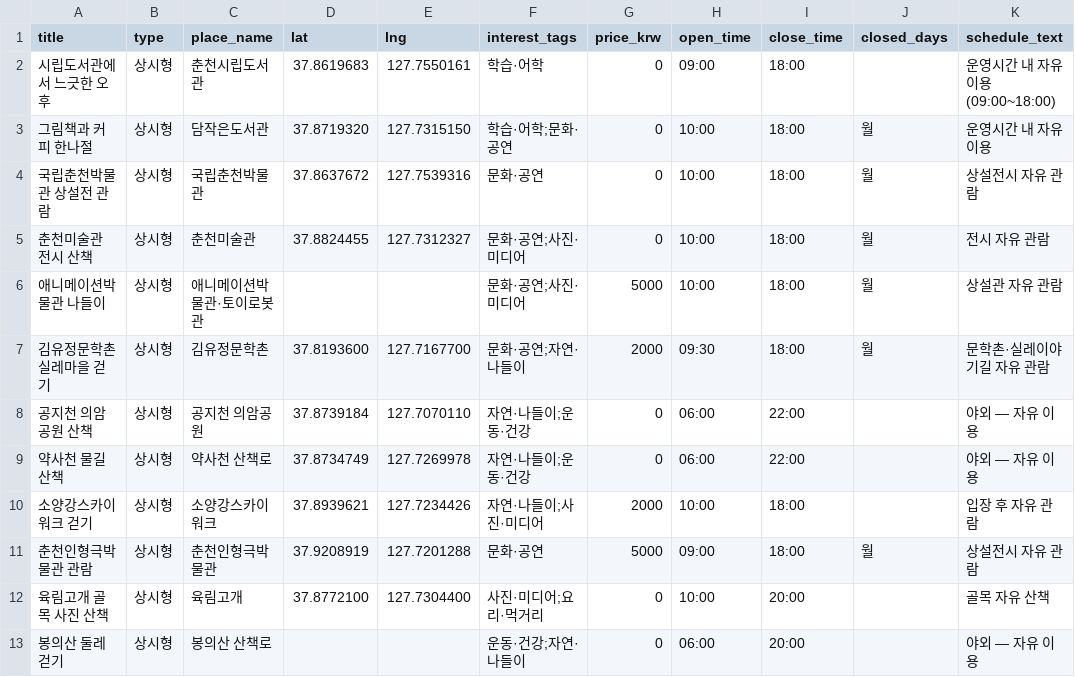
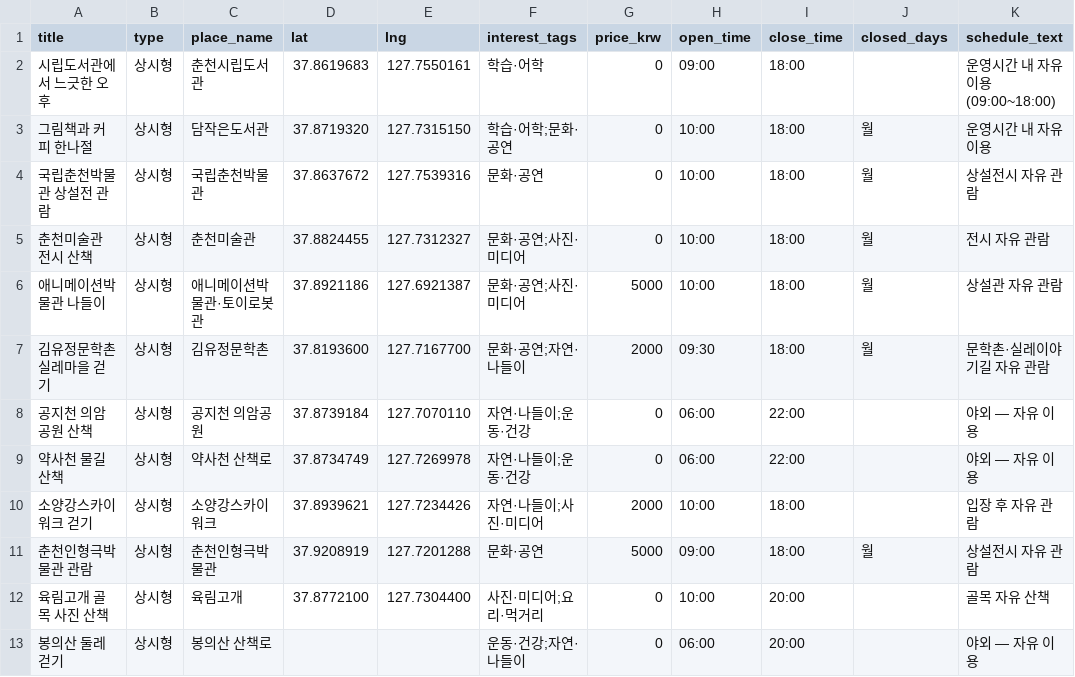
Before and after one commit to TaeWooKim-SCH/bomnae-masil, a CSV file: pipeline/seeds/always_open_activities.csv, drawn as a sheet; only a part is shown; the diff names each change by its address in the sheet, - before the commit and + after, or states it on an @@ line.

Commit message:
[R3] 애니메이션박물관 씨드 좌표 보강 (#49)

```diff
--- a/pipeline/seeds/always_open_activities.csv
+++ b/pipeline/seeds/always_open_activities.csv
-D6 (lat): (empty)
+D6 (lat): 37.8921186
-E6 (lng): (empty)
+E6 (lng): 127.6921387
```
